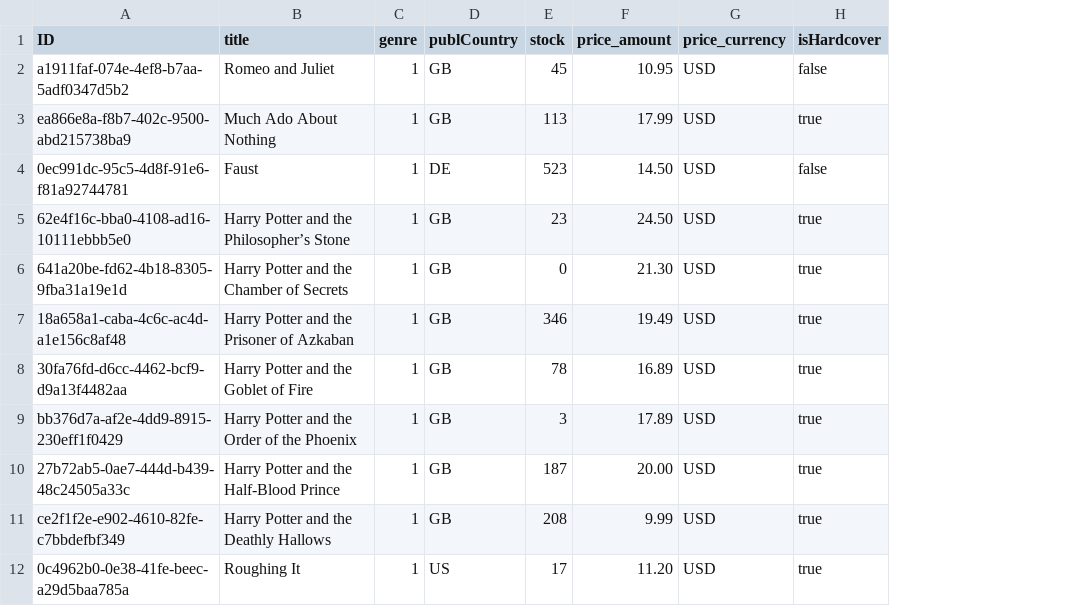
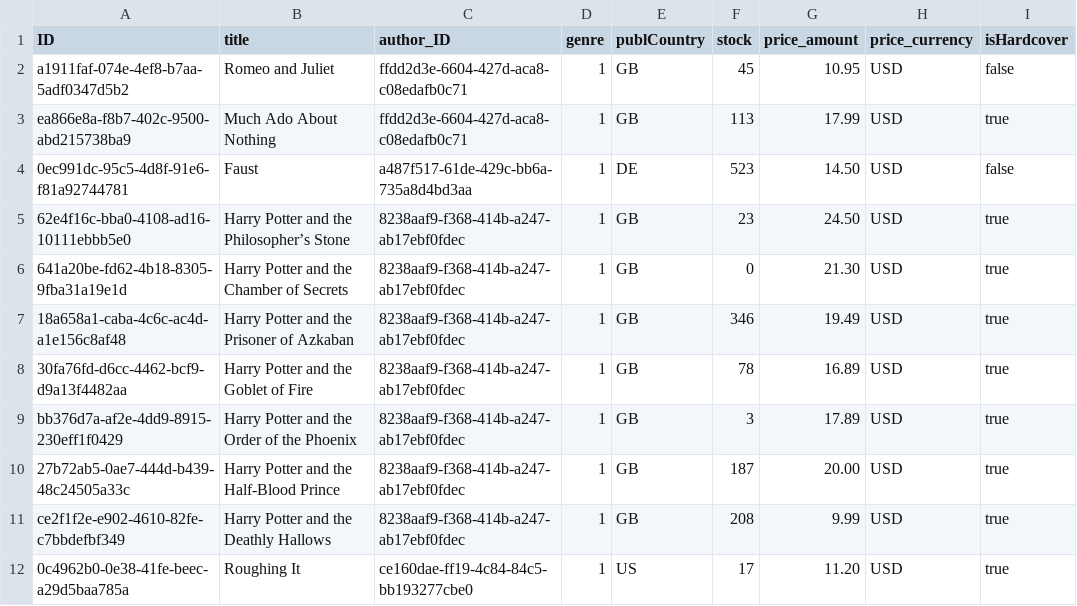
Before and after one commit to SAP-samples/cap-development-learning-journey, a CSV file: db/data/com.sap.learning-Books.csv, drawn as a sheet; only a part is shown; the diff names each change by its address in the sheet, - before the commit and + after, or states it on an @@ line.

```diff
--- a/db/data/com.sap.learning-Books.csv
+++ b/db/data/com.sap.learning-Books.csv
+column C (author_ID), rows 2-12: ffdd2d3e-6604-427d-aca8-c08edafb0c71 | ffdd2d3e-6604-427d-aca8-c08edafb0c71 | a487f517-61de-429c-bb6a-735a8d4bd3aa | 8238aaf9-f368-414b-a247-ab17ebf0fdec | 8238aaf9-f368-414b-a247-ab17ebf0fdec | 8238aaf9-f368-414b-a247-ab17ebf0fdec | 8238aaf9-f368-414b-a247-ab17ebf0fdec | 8238aaf9-f368-414b-a247-ab17ebf0fdec | 8238aaf9-f368-414b-a247-ab17ebf0fdec | 8238aaf9-f368-414b-a247-ab17ebf0fdec | ce160dae-ff19-4c84-84c5-bb193277cbe0
```
Also changed, not shown: 4 other files.
